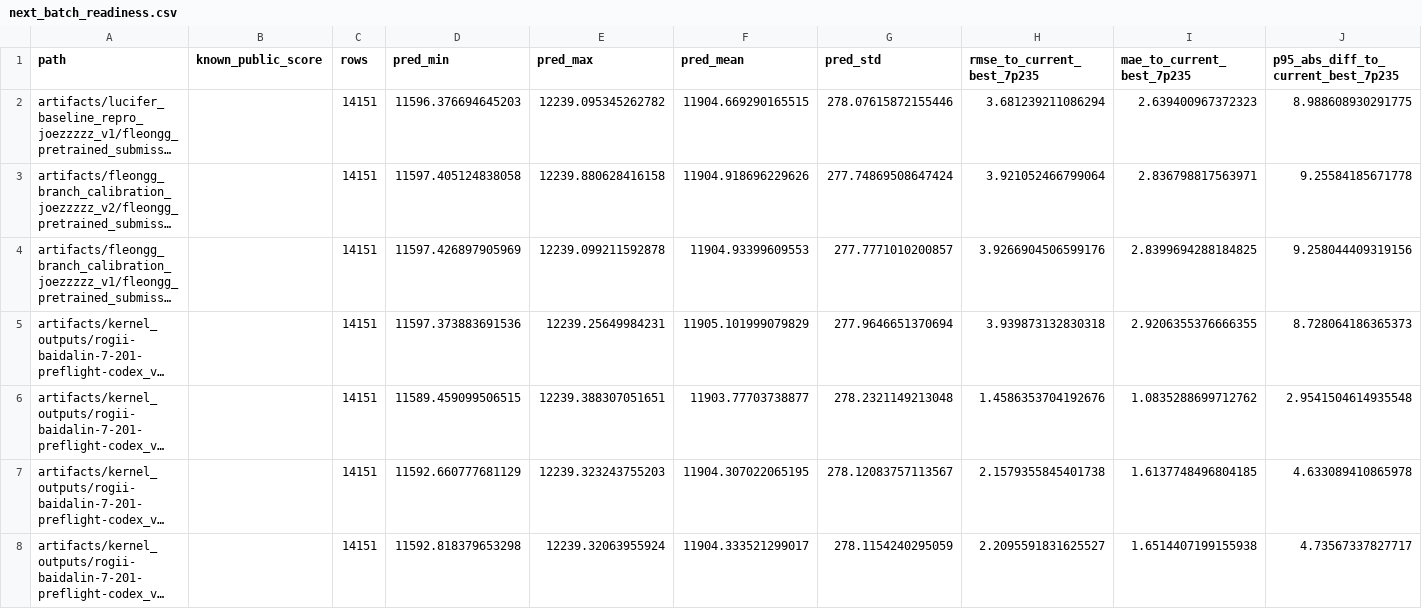
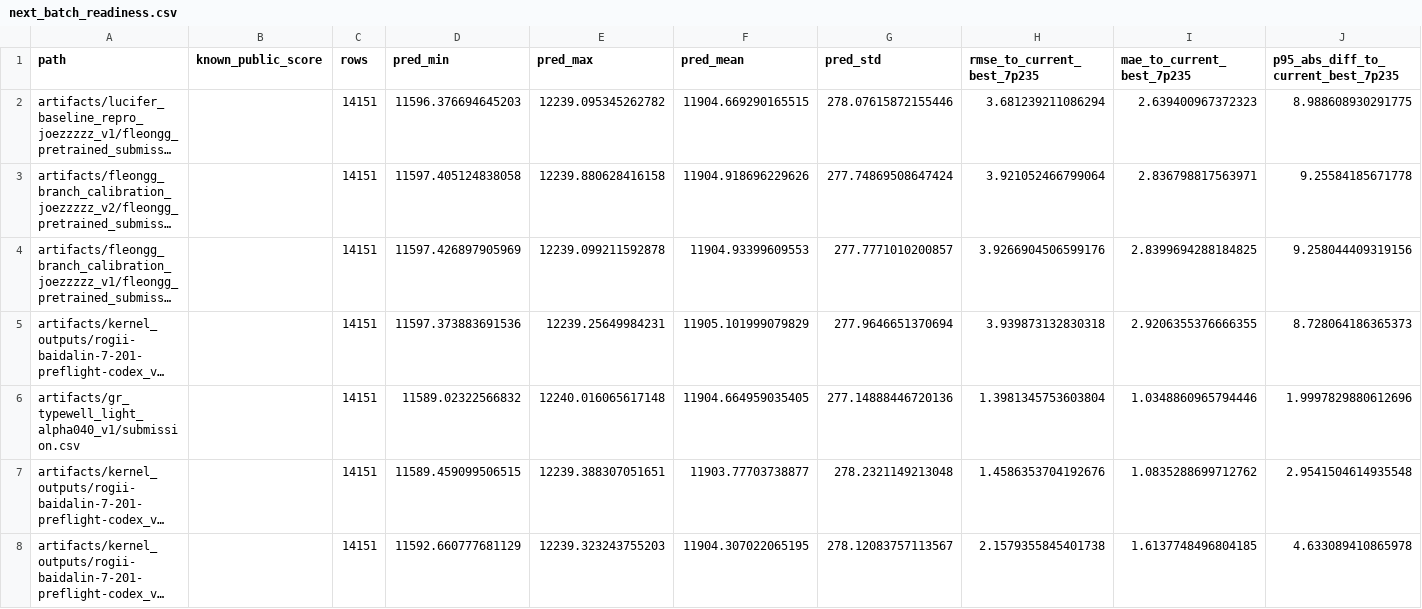
Before and after one commit to Marc0823/Kaggle-competition, a CSV file: experiments/next_batch_readiness.csv, drawn as a sheet; only a part is shown; the shorter side is filled out with more unchanged rows; long unchanged cells end in …; rows hold the shown columns only; the diff names each change by its address in the sheet, - before the commit and + after, or states it on an @@ line.

```diff
--- a/experiments/next_batch_readiness.csv
+++ b/experiments/next_batch_readiness.csv
+row 6: artifacts/gr_typewell_light_alpha040_v1/submission.csv |  | 14151 | 11589.02322566832 | 12240.016065617148 | 11904.664959035405 | 277.14888446720136 | 1.3981345753603804 | 1.0348860965794446 | 1.9997829880612696
```
Also changed, not shown: experiments/candidate_audit_summary.csv, experiments/local_surrogate_scores.csv, 21 other files.
